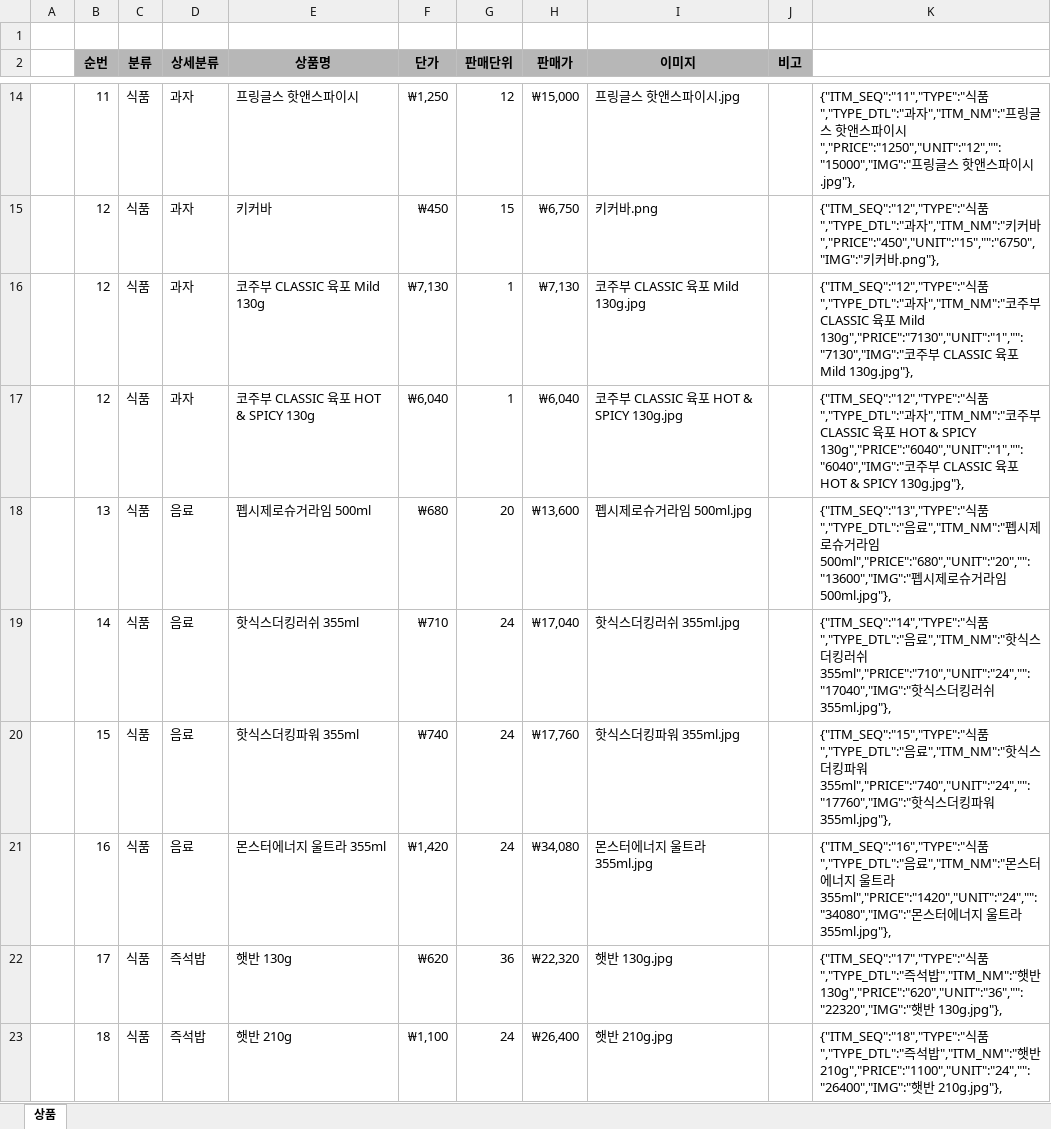
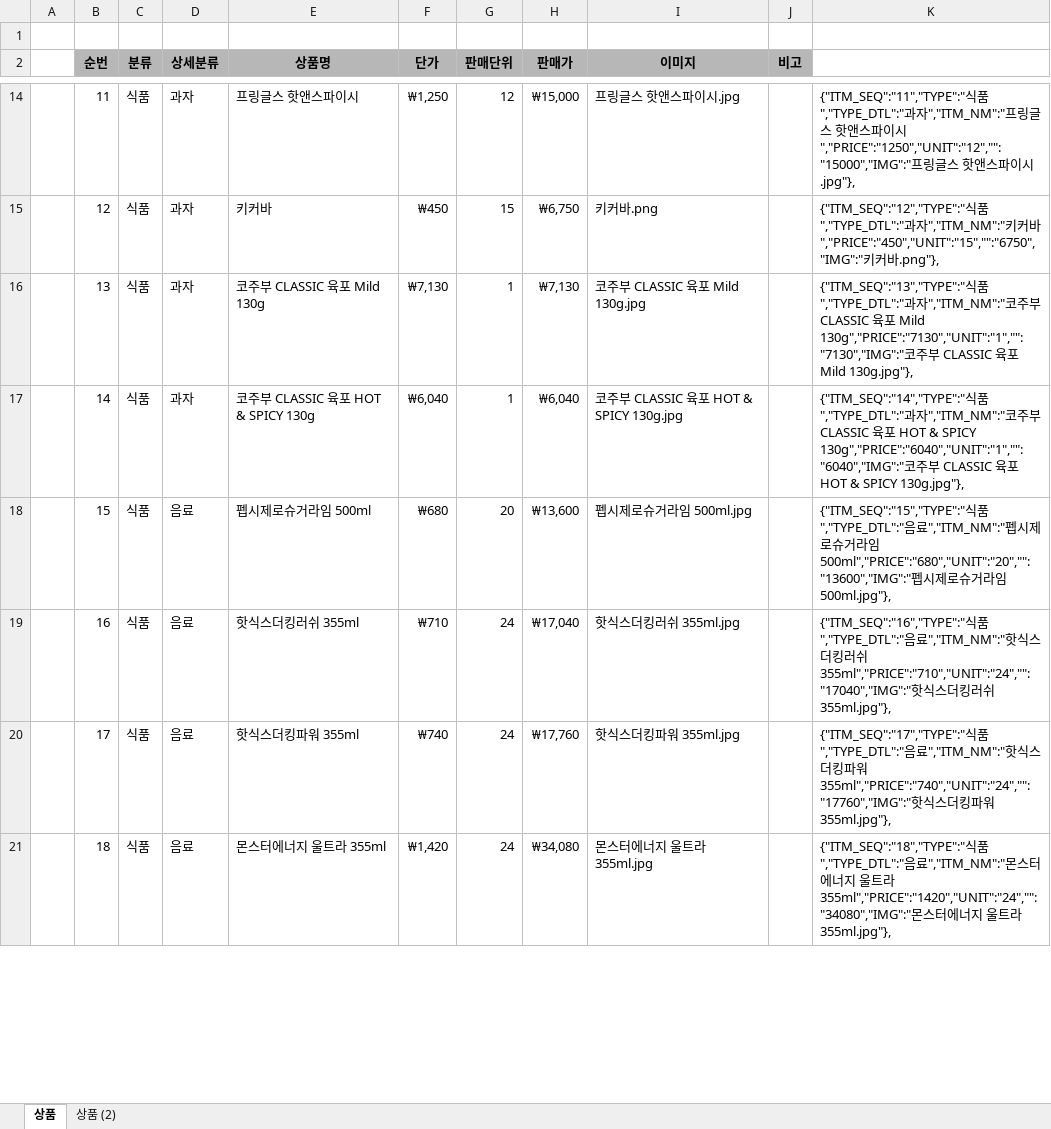
Before and after one commit to yhoo0094/pxtemp, an Excel workbook: px.xlsx, sheet 상품, drawn as a sheet; only a part is shown, gaps mark what is left out; values as stored, in another font and other column widths than the file's, no borders; removed rows and columns are numbered as before the commit, all else as after; the diff covers the shown part only; the diff names each change by its address in the sheet, - before the commit and + after, or states it on an @@ line.

```diff
--- a/px.xlsx (sheet 상품)
+++ b/px.xlsx (sheet 상품)
+sheet tab: 상품 (2)
-B16 (순번): 12
+B16 (순번): 13
-K16: {"ITM_SEQ":"12","TYPE":"식품…
+K16: {"ITM_SEQ":"13","TYPE":"식품…
-B17 (순번): 12
+B17 (순번): 14
-K17: {"ITM_SEQ":"12","TYPE":"식품…
+K17: {"ITM_SEQ":"14","TYPE":"식품…
-row 18:  | 13 | 식품 | 음료 | 펩시제로슈거라임 500ml | ₩680 | 20 | ₩13,600 | 펩시제로슈거라임 500ml.jpg |  | {"ITM_SEQ":"13","TYPE":"식품","TYPE_DTL":"음료","ITM_NM":"펩시제로슈거라임 500ml","PRICE":"680","UNIT":"20","":"13600","IMG":"펩시제로슈거라임 500ml.jpg"},
-row 19:  | 14 | 식품 | 음료 | 핫식스더킹러쉬 355ml | ₩710 | 24 | ₩17,040 | 핫식스더킹러쉬 355ml.jpg |  | {"ITM_SEQ":"14","TYPE":"식품","TYPE_DTL":"음료","ITM_NM":"핫식스더킹러쉬 355ml","PRICE":"710","UNIT":"24","":"17040","IMG":"핫식스더킹러쉬 355ml.jpg"},
-E18 (상품명): 핫식스더킹파워 355ml
+E18 (상품명): 펩시제로슈거라임 500ml
-F18 (단가): ₩740
+F18 (단가): ₩680
-G18 (판매단위): 24
+G18 (판매단위): 20
-H18 (판매가): ₩17,760
+H18 (판매가): ₩13,600
-I18 (이미지): 핫식스더킹파워 355ml.jpg
+I18 (이미지): 펩시제로슈거라임 500ml.jpg
-K18: …료","ITM_NM":"핫식스더킹파워 355ml","PRICE":"740","UNIT":"24","":"17760","IMG":"핫식스더킹파워 355ml.jpg"},
+K18: …료","ITM_NM":"펩시제로슈거라임 500ml","PRICE":"680","UNIT":"20","":"13600","IMG":"펩시제로슈거라임 500ml.jpg"},
-E19 (상품명): 몬스터에너지 울트라 355ml
+E19 (상품명): 핫식스더킹러쉬 355ml
-F19 (단가): ₩1,420
+F19 (단가): ₩710
-H19 (판매가): ₩34,080
+H19 (판매가): ₩17,040
-I19 (이미지): 몬스터에너지 울트라 355ml.jpg
+I19 (이미지): 핫식스더킹러쉬 355ml.jpg
-K19: …료","ITM_NM":"몬스터에너지 울트라 355ml","PRICE":"1420","UNIT":"24","":"34080","IMG":"몬스터에너지 울트라 355ml.jpg"},
+K19: …료","ITM_NM":"핫식스더킹러쉬 355ml","PRICE":"710","UNIT":"24","":"17040","IMG":"핫식스더킹러쉬 355ml.jpg"},
-D20:D21 (상세분류): 즉석밥
+D20:D21 (상세분류): 음료
-E20 (상품명): 햇반 130g
+E20 (상품명): 핫식스더킹파워 355ml
-F20 (단가): ₩620
+F20 (단가): ₩740
-G20 (판매단위): 36
+G20 (판매단위): 24
-H20 (판매가): ₩22,320
+H20 (판매가): ₩17,760
-I20 (이미지): 햇반 130g.jpg
+I20 (이미지): 핫식스더킹파워 355ml.jpg
-K20: …품","TYPE_DTL":"즉석밥","ITM_NM":"햇반 130g","PRICE":"620","UNIT":"36","":"22320","IMG":"햇반 130g.jpg"},
+K20: …품","TYPE_DTL":"음료","ITM_NM":"핫식스더킹파워 355ml","PRICE":"740","UNIT":"24","":"17760","IMG":"핫식스더킹파워 355ml.jpg"},
-E21 (상품명): 햇반 210g
+E21 (상품명): 몬스터에너지 울트라 355ml
-F21 (단가): ₩1,100
+F21 (단가): ₩1,420
-H21 (판매가): ₩26,400
+H21 (판매가): ₩34,080
-I21 (이미지): 햇반 210g.jpg
+I21 (이미지): 몬스터에너지 울트라 355ml.jpg
-K21: …품","TYPE_DTL":"즉석밥","ITM_NM":"햇반 210g","PRICE":"1100","UNIT":"24","":"26400","IMG":"햇반 210g.jpg"},
+K21: …품","TYPE_DTL":"음료","ITM_NM":"몬스터에너지 울트라 355ml","PRICE":"1420","UNIT":"24","":"34080","IMG":"몬스터에너지 울트라 355ml.jpg"},
```
Also changed, not shown: 3 added rows and 179 edited cells elsewhere in this sheet, formulas that keep their value, 2 other files.
